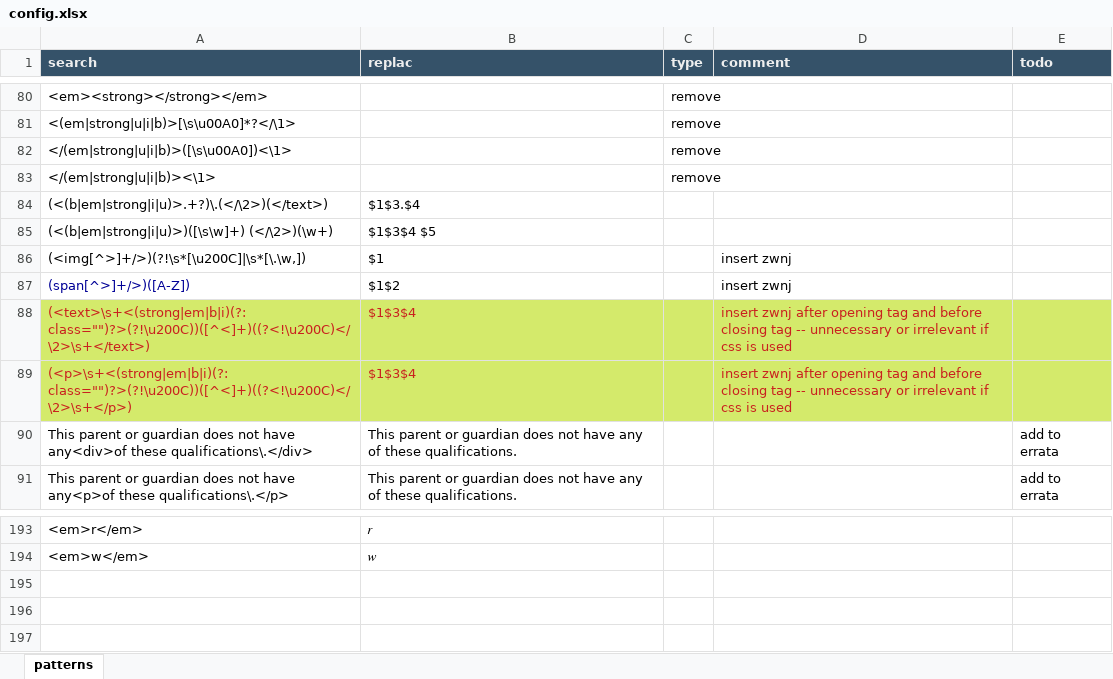
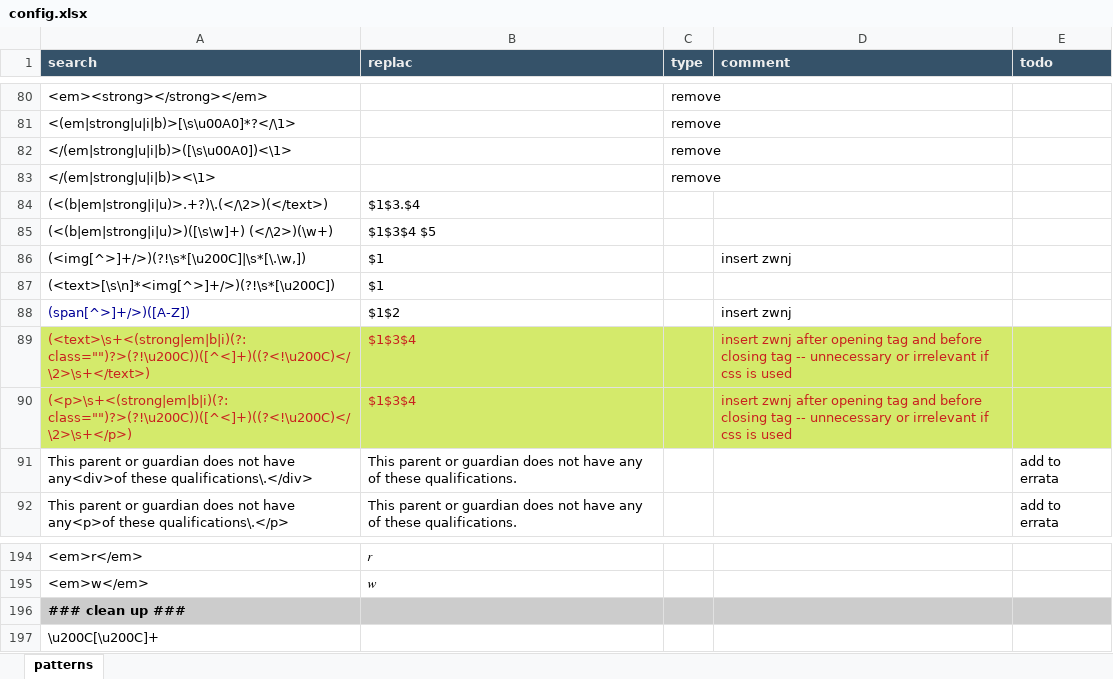
Before and after one commit to capstanlqc/source-xml-linter, an Excel workbook: config.xlsx, sheet patterns, drawn as a sheet; only a part is shown, gaps mark what is left out; values as stored, in another font and other column widths than the file's, no borders; the diff names each change by its address in the sheet, - before the commit and + after, or states it on an @@ line.

```diff
--- a/config.xlsx (sheet patterns)
+++ b/config.xlsx (sheet patterns)
+row 87: (<text>[\s\n]*<img[^>]+/>)(?!\s*[\u200C]) | $1‌
+row 196: ### clean up ###
+row 197: \u200C[\u200C]+ | ‌
```
Also changed, not shown: config_xyz.xlsx.
